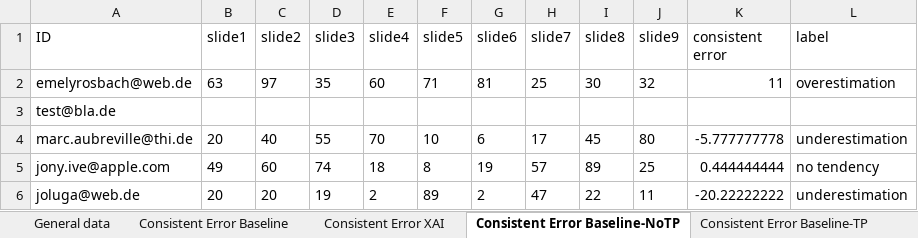
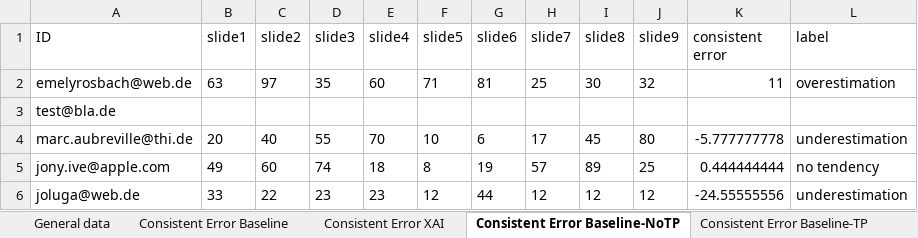
Before and after one commit to emelyrosbach/masterthesis, an Excel workbook: results.xlsx, sheet Consistent Error Baseline-NoTP, drawn as a sheet; values as stored, in another font and other column widths than the file's, no borders; the diff names each change by its address in the sheet, - before the commit and + after, or states it on an @@ line.

```diff
--- a/results.xlsx (sheet Consistent Error Baseline-NoTP)
+++ b/results.xlsx (sheet Consistent Error Baseline-NoTP)
-B6 (slide1): 20
+B6 (slide1): 33
-C6 (slide2): 20
+C6 (slide2): 22
-D6 (slide3): 19
+D6 (slide3): 23
-E6 (slide4): 2
+E6 (slide4): 23
-F6 (slide5): 89
+F6 (slide5): 12
-G6 (slide6): 2
+G6 (slide6): 44
-H6 (slide7): 47
+H6 (slide7): 12
-I6 (slide8): 22
+I6 (slide8): 12
-J6 (slide9): 11
+J6 (slide9): 12
-K6 (consistent error): -20.22222222
+K6 (consistent error): -24.55555556
```
Also changed, not shown: sheet General data, sheet Consistent Error Baseline, sheet Consistent Error XAI, sheet Consistent Error Baseline-TP, sheet Consistent Error XAI-NoTP, sheet Consistent Error AI, 2 more sheets, 3 other files.
